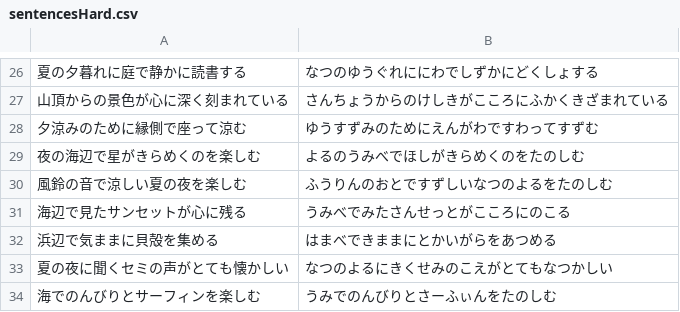
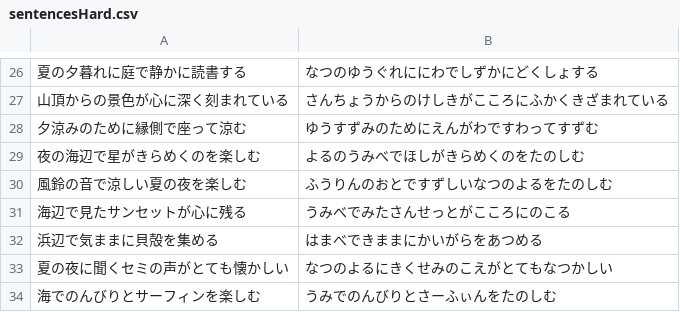
Before and after one commit to taisukef/hanabi-touch, a CSV file: private/sentencesHard.csv, drawn as a sheet; only a part is shown, gaps mark what is left out.

Commit message:
[fix] 文章の読み仮名を修正

```diff
--- a/private/sentencesHard.csv
+++ b/private/sentencesHard.csv
@@ -31,3 +31,3 @@
 海辺で見たサンセットが心に残る,うみべでみたさんせっとがこころにのこる
-浜辺で気ままに貝殻を集める,はまべできままにとかいがらをあつめる
+浜辺で気ままに貝殻を集める,はまべできままにかいがらをあつめる
 夏の夜に聞くセミの声がとても懐かしい,なつのよるにきくせみのこえがとてもなつかしい
```
